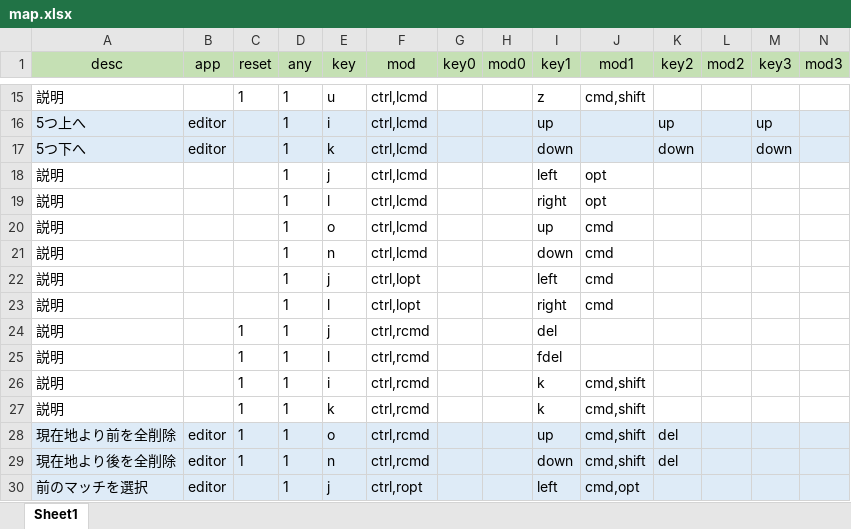
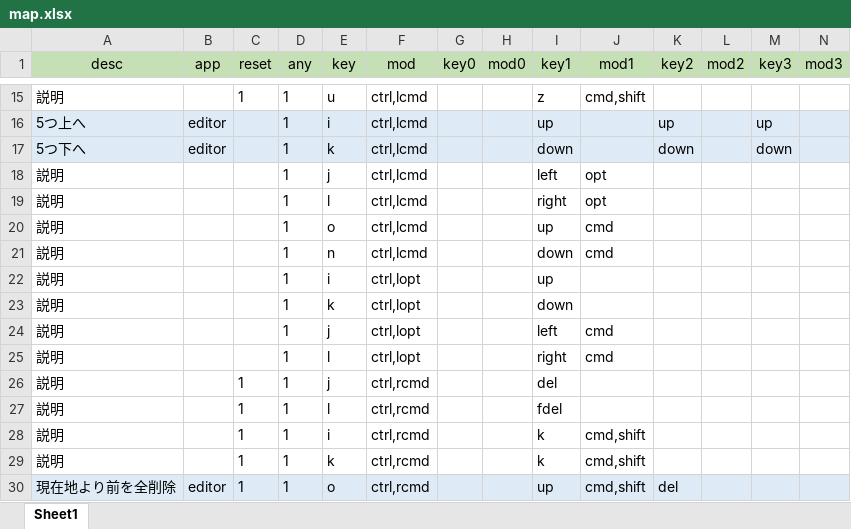
Before and after one commit to takanopontaro/Karabiner-Elements-keymap-gen, an Excel workbook: map.xlsx, sheet Sheet1, drawn as a sheet; only a part is shown, gaps mark what is left out; the shorter side is filled out with more unchanged rows; values as stored, in another font and other column widths than the file's, no borders; rows hold the shown columns only; the diff names each change by its address in the sheet, - before the commit and + after, or states it on an @@ line.

Commit message:
wow

```diff
--- a/map.xlsx (sheet Sheet1)
+++ b/map.xlsx (sheet Sheet1)
+row 22: 説明 |  |  | 1 | i | ctrl,lopt |  |  | up
+row 23: 説明 |  |  | 1 | k | ctrl,lopt |  |  | down
```
